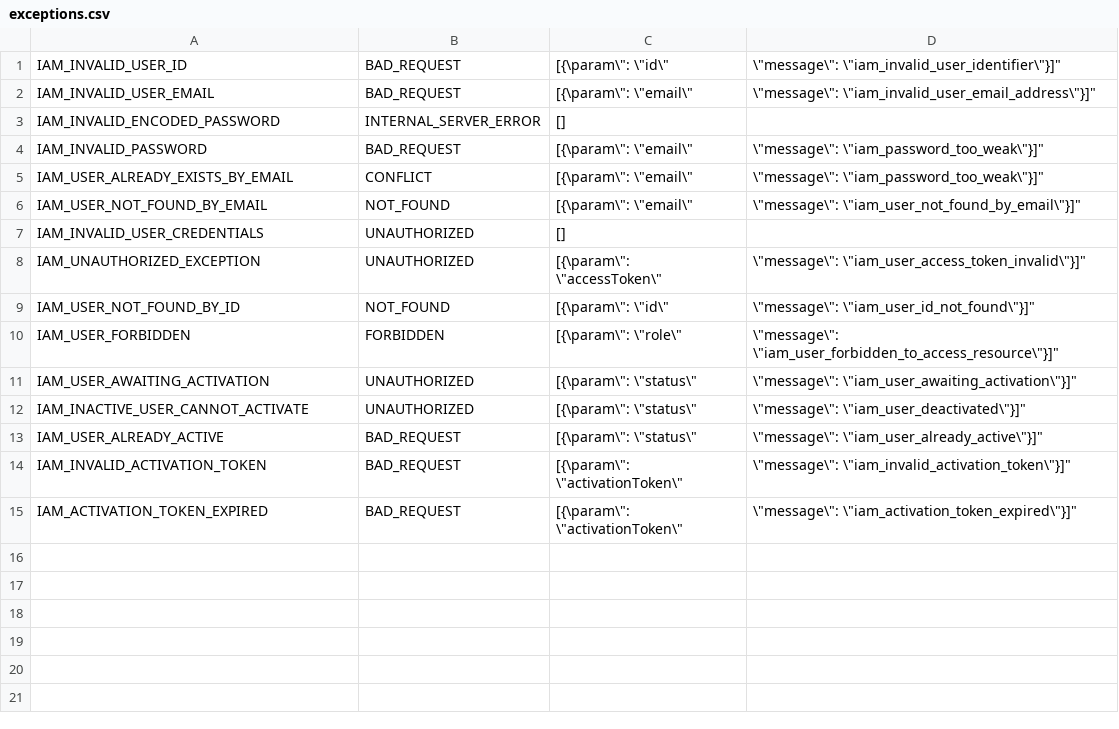
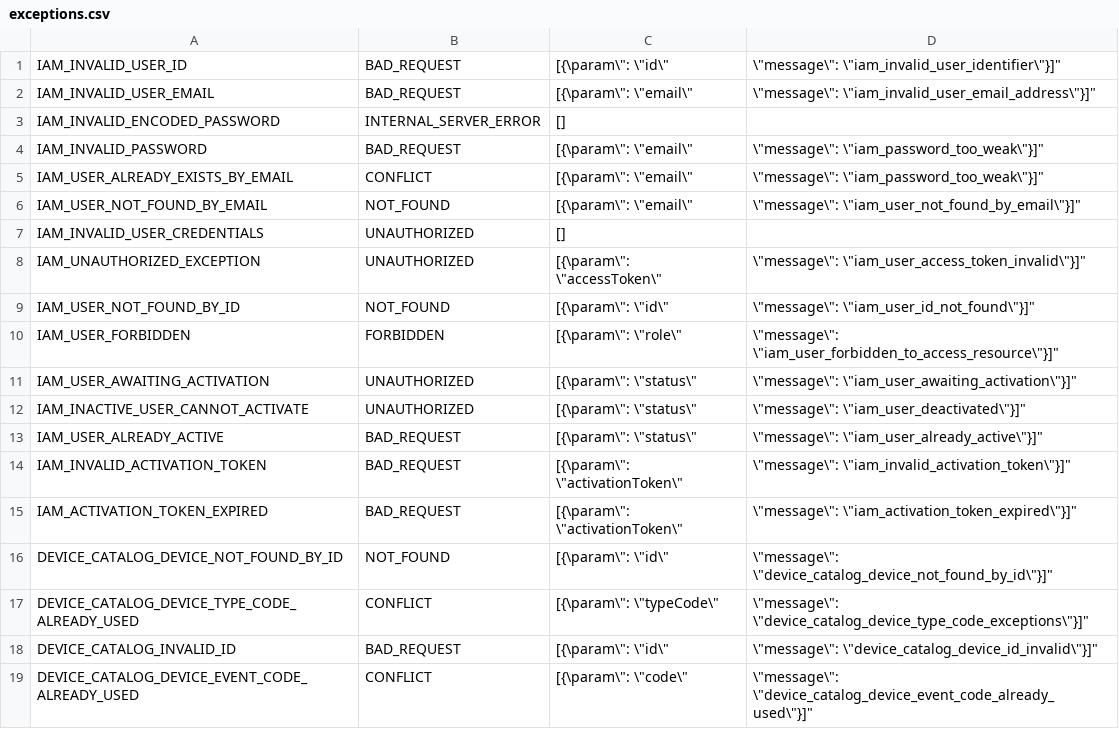
Before and after one commit to AndreiTirpescu/smarthome, a CSV file: smart-home-backend/web/src/main/resources/exceptions.csv, drawn as a sheet; the diff names each change by its address in the sheet, - before the commit and + after, or states it on an @@ line.

Commit message:
Add device type code
Add device event code and repository

```diff
--- a/smart-home-backend/web/src/main/resources/exceptions.csv
+++ b/smart-home-backend/web/src/main/resources/exceptions.csv
+row 16: DEVICE_CATALOG_DEVICE_NOT_FOUND_BY_ID | NOT_FOUND | [{\param\": \"id\" | \"message\": \"device_catalog_device_not_found_by_id\"}]"
+row 17: DEVICE_CATALOG_DEVICE_TYPE_CODE_ALREADY_USED | CONFLICT | [{\param\": \"typeCode\" | \"message\": \"device_catalog_device_type_code_exceptions\"}]"
+row 18: DEVICE_CATALOG_INVALID_ID | BAD_REQUEST | [{\param\": \"id\" | \"message\": \"device_catalog_device_id_invalid\"}]"
+row 19: DEVICE_CATALOG_DEVICE_EVENT_CODE_ALREADY_USED | CONFLICT | [{\param\": \"code\" | \"message\": \"device_catalog_device_event_code_already_used\"}]"
```
Also changed, not shown: 17 other files.
